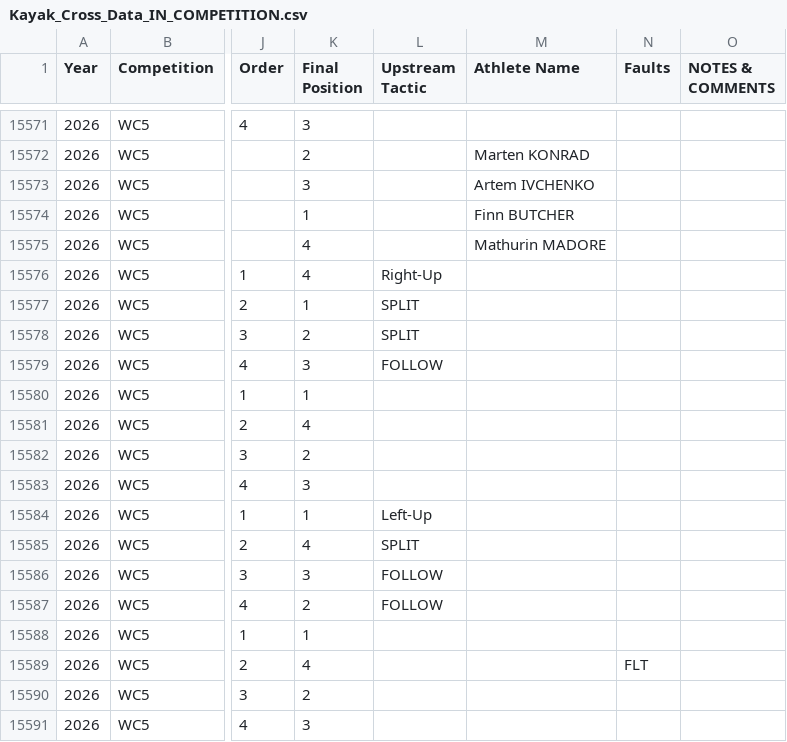
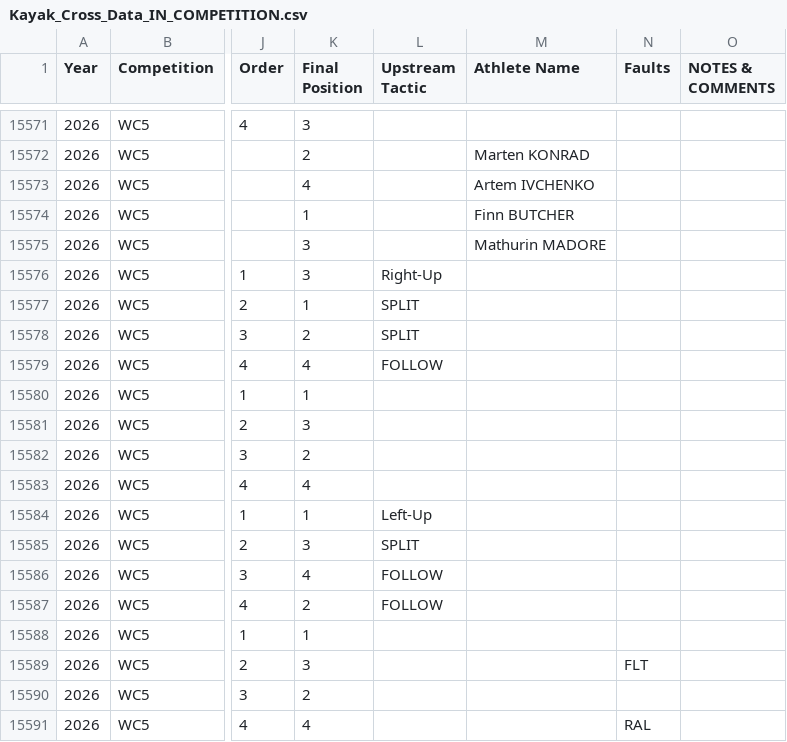
Before and after one commit to katrina-sutherland/kx_tagger, a CSV file: data/Kayak_Cross_Data_IN_COMPETITION.csv, drawn as a sheet; only a part is shown, gaps mark what is left out; the diff covers the shown part only; the diff names each change by its address in the sheet, - before the commit and + after, or states it on an @@ line.

Commit message:
Automated update for In-Competition Report: Kayak_Cross_Data_IN_COMPETITION.csv

```diff
--- a/data/Kayak_Cross_Data_IN_COMPETITION.csv
+++ b/data/Kayak_Cross_Data_IN_COMPETITION.csv
-K15573 (Final Position): 3
+K15573 (Final Position): 4
-K15575:K15576 (Final Position): 4
+K15575:K15576 (Final Position): 3
-K15579 (Final Position): 3
+K15579 (Final Position): 4
-K15581 (Final Position): 4
+K15581 (Final Position): 3
-K15583 (Final Position): 3
+K15583 (Final Position): 4
-K15585 (Final Position): 4
+K15585 (Final Position): 3
-K15586 (Final Position): 3
+K15586 (Final Position): 4
-K15589 (Final Position): 4
+K15589 (Final Position): 3
-K15591 (Final Position): 3
+K15591 (Final Position): 4
-N15591 (Faults): (empty)
+N15591 (Faults): RAL
```
Also changed, not shown: 10 edited cells elsewhere in this file.
